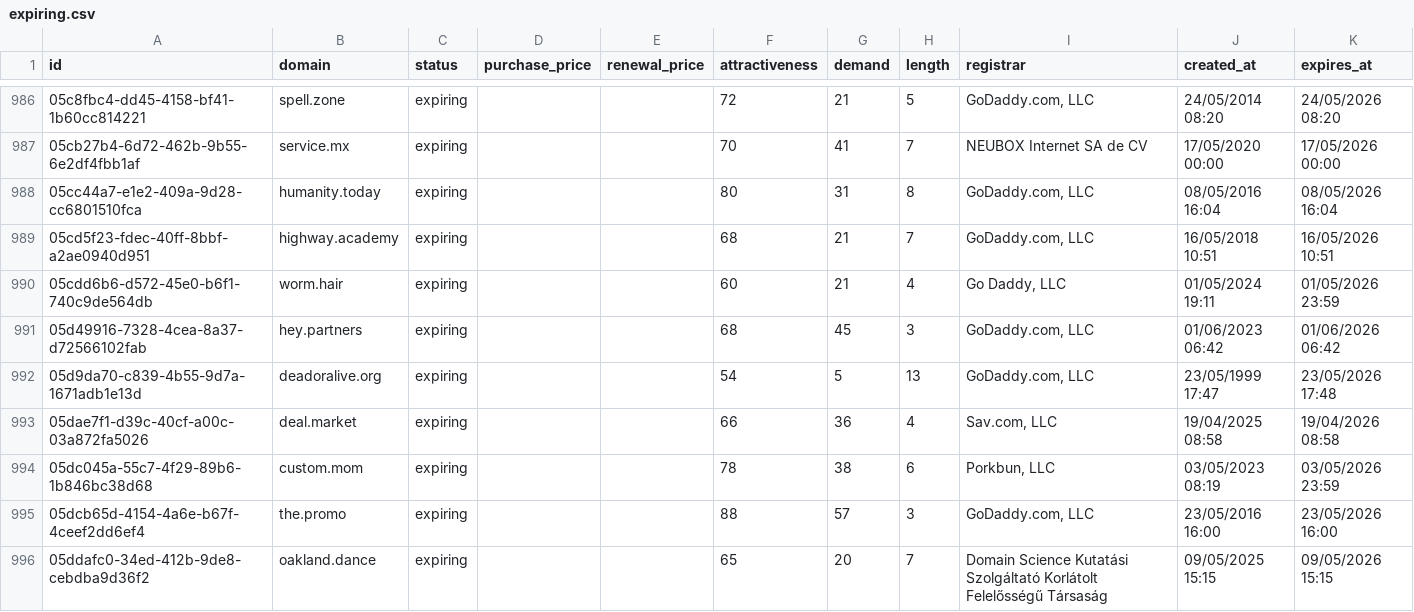
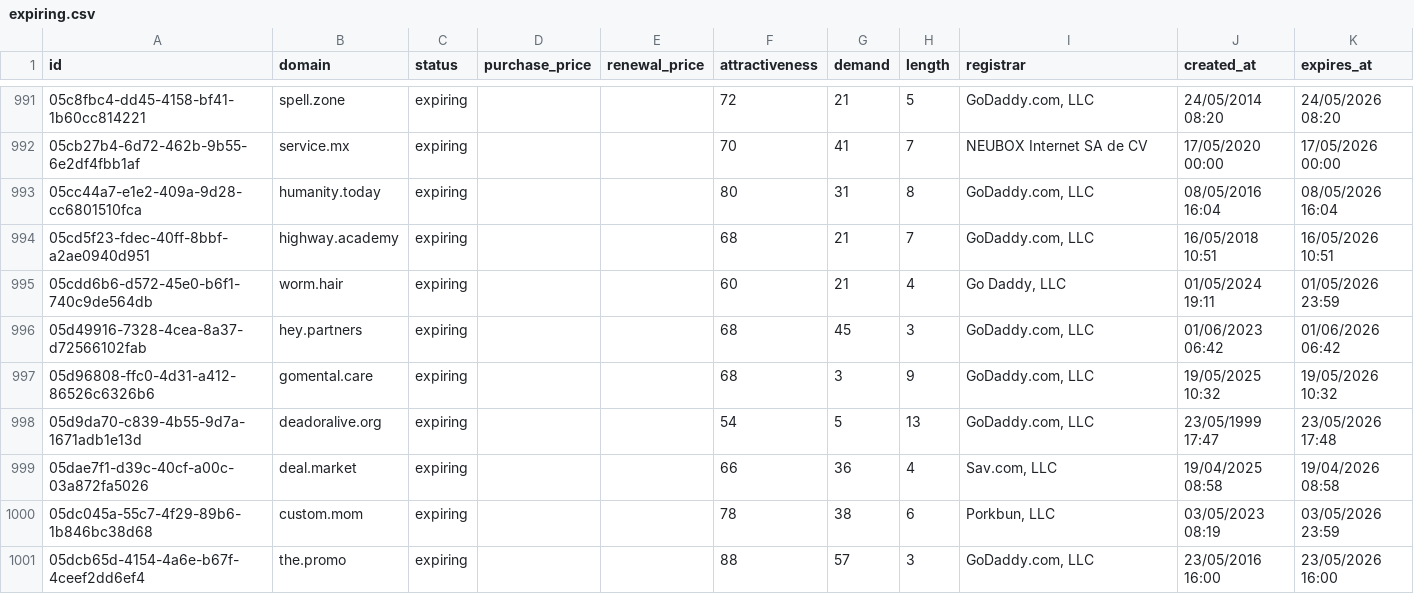
Before and after one commit to UniqueDomains/expiring-oneword-domains, a CSV file: expiring.csv, drawn as a sheet; only a part is shown, gaps mark what is left out; the diff covers the shown part only.

Commit message:
Domains update

```diff
--- a/expiring.csv
+++ b/expiring.csv
@@ -991,2 +996,3 @@ id,domain,status,purchase_price,renewal_price,attractiveness,demand,length,regis
 05d49916-7328-4cea-8a37-d72566102fab,hey.partners,expiring,,,68,45,3,"GoDaddy.com, LLC",01/06/2023 06:42,01/06/2026 06:42
+05d96808-ffc0-4d31-a412-86526c6326b6,gomental.care,expiring,,,68,3,9,"GoDaddy.com, LLC",19/05/2025 10:32,19/05/2026 10:32
 05d9da70-c839-4b55-9d7a-1671adb1e13d,deadoralive.org,expiring,,,54,5,13,"GoDaddy.com, LLC",23/05/1999 17:47,23/05/2026 17:48
@@ -995,2 +1001 @@ id,domain,status,purchase_price,renewal_price,attractiveness,demand,length,regis
 05dcb65d-4154-4a6e-b67f-4ceef2dd6ef4,the.promo,expiring,,,88,57,3,"GoDaddy.com, LLC",23/05/2016 16:00,23/05/2026 16:00
-05ddafc0-34ed-412b-9de8-cebdba9d36f2,oakland.dance,expiring,,,65,20,7,Domain Science Kutatási Szolgáltató Korlátolt Felelősségű Társaság,09/05/2025 15:15,09/05/2026 15:15
```
Also changed, not shown: 6 added rows, 6 removed rows and 2 edited cells elsewhere in this file, 4 other files.
